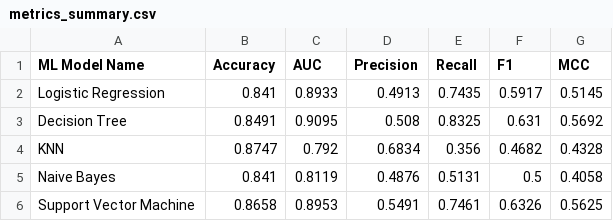
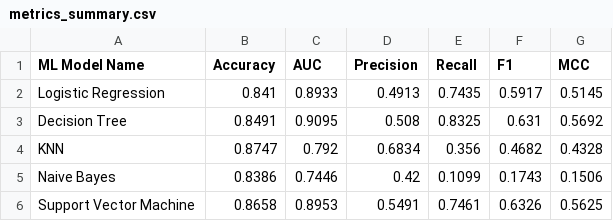
Before and after one commit to Amarjith-bits/ML-assignment-2, a CSV file: model/metrics_summary.csv, drawn as a sheet.

Commit message:
Update Naive Bayes model and metrics: correct Naive Bayes metrics and add 'multinomial_equal' variant for comparison

```diff
--- a/model/metrics_summary.csv
+++ b/model/metrics_summary.csv
@@ -4,3 +4,3 @@ Decision Tree,0.8491,0.9095,0.508,0.8325,0.631,0.5692
 KNN,0.8747,0.792,0.6834,0.356,0.4682,0.4328
-Naive Bayes,0.841,0.8119,0.4876,0.5131,0.5,0.4058
+Naive Bayes,0.8386,0.7446,0.42,0.1099,0.1743,0.1506
 Support Vector Machine,0.8658,0.8953,0.5491,0.7461,0.6326,0.5625
```
Also changed, not shown: 2 other files.
